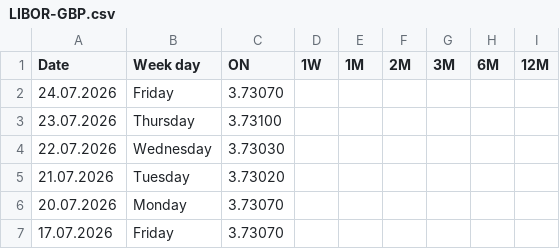
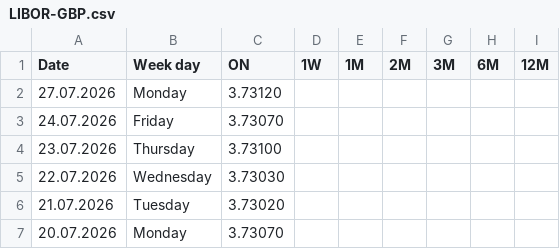
Before and after one commit to fbacchin/app, a CSV file: Euribor/LIBOR-GBP.csv, drawn as a sheet; only a part is shown; the shorter side is filled out with more unchanged rows.

Commit message:
Aggiorna LIBOR-GBP.csv al 27.07.2026

```diff
--- a/Euribor/LIBOR-GBP.csv
+++ b/Euribor/LIBOR-GBP.csv
@@ -1,2 +1,3 @@
 "Date","Week day","ON","1W","1M","2M","3M","6M","12M"
+"27.07.2026","Monday","3.73120","","","","","",""
 "24.07.2026","Friday","3.73070","","","","","",""
```
